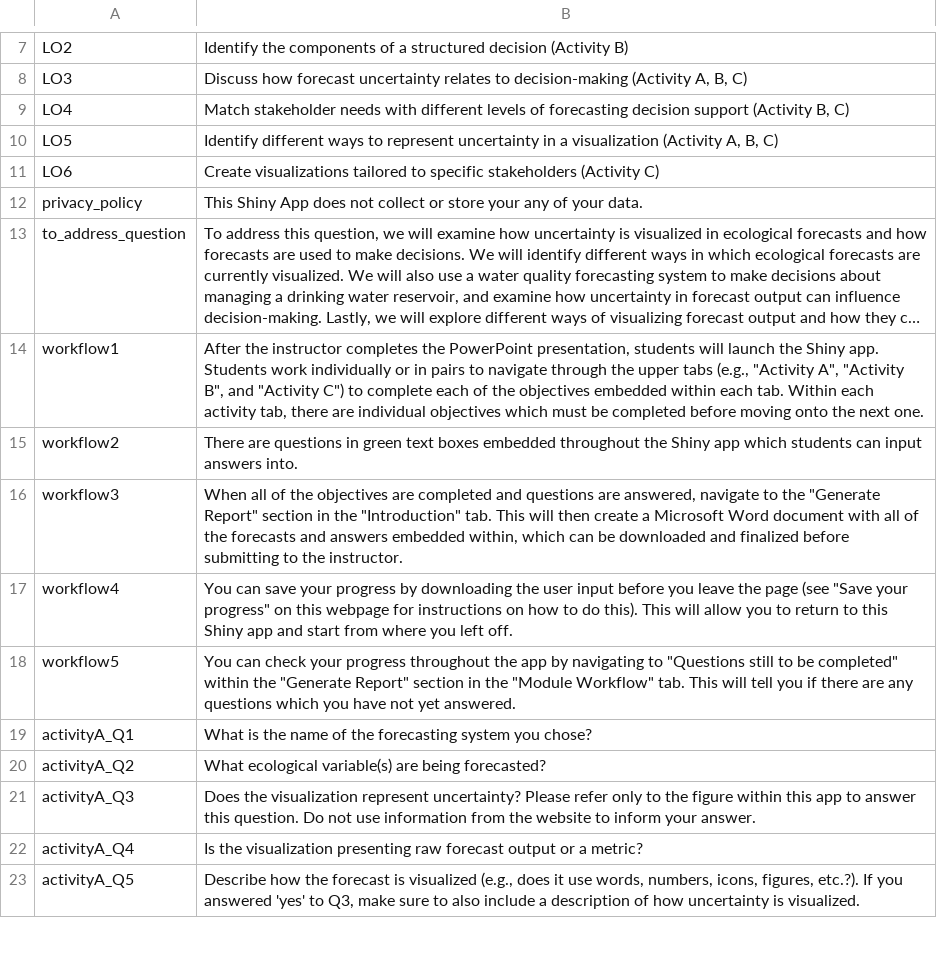
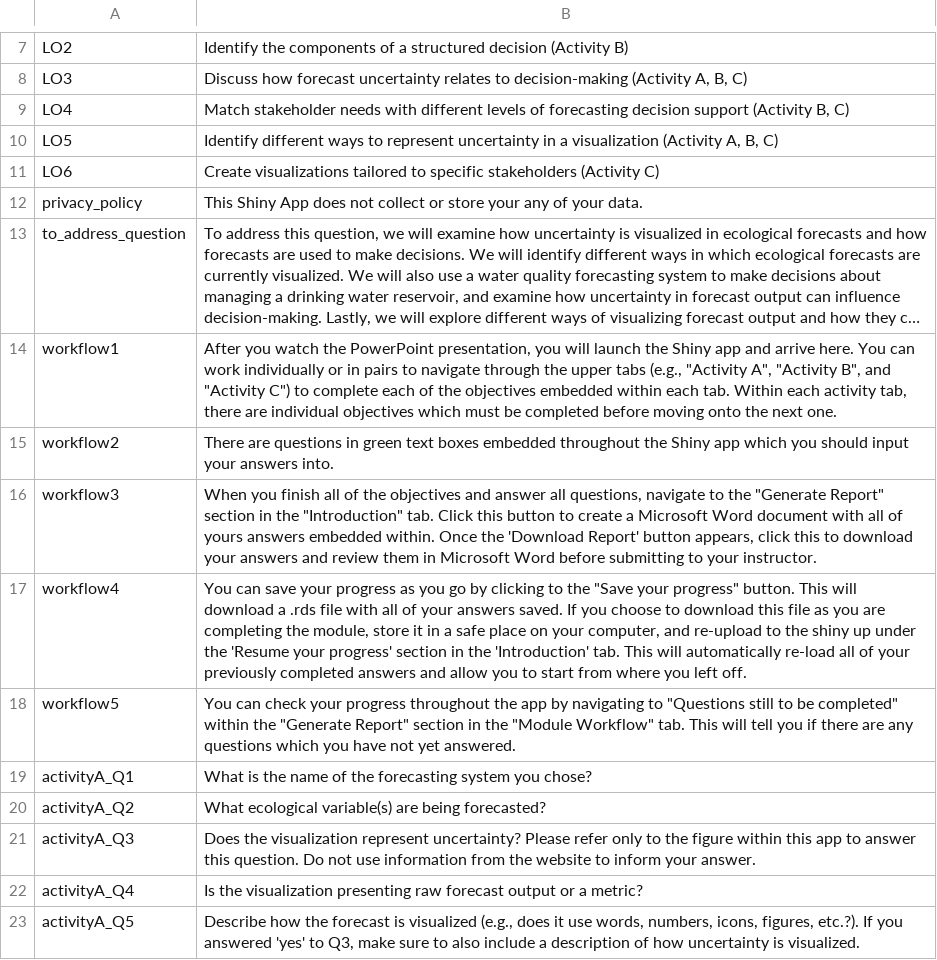
Before and after one commit to MacrosystemsEDDIE/module8, a CSV file: data/module_text.csv, drawn as a sheet; only a part is shown, gaps mark what is left out; long unchanged cells end in …; the diff names each change by its address in the sheet, - before the commit and + after, or states it on an @@ line.

Commit message:
update workflow text

```diff
--- a/data/module_text.csv
+++ b/data/module_text.csv
-B14: After the instructor completes the PowerPoint presentation, students will launch the Shiny app. Students work individually…
+B14: After you watch the PowerPoint presentation, you will launch the Shiny app and arrive here. You can work individually…
-B15: …app which students can input answers into.
+B15: …app which you should input your answers into.
-B16: When all of the objectives are completed and questions are answered, navigate to the "Generate Report" section in the "Introduction" tab. This will then create a Microsoft Word document with all of the forecasts and answers embedded within, which can be downloaded and finalized before submitting to the instructor.
+B16: When you finish all of the objectives and answer all questions, navigate to the "Generate Report" section in the "Introduction" tab. Click this button to create a Microsoft Word document with all of yours answers embedded within. Once the 'Download Report' button appears, click this to download your answers and review them in Microsoft Word before submitting to your instructor.
-B17: …your progress by downloading the user input before you leave the page (see "Save your progress" on this webpage for instructions on how to do this). This will allow you to return to this Shiny app and start from…
+B17: …your progress as you go by clicking to the "Save your progress" button. This will download a .rds file with all of your answers saved. If you choose to download this file as you are completing the module, store it in a safe place on your computer, and re-upload to the shiny up under the 'Resume your progress' section in the 'Introduction' tab. This will automatically re-load all of your previously completed answers and allow you to start from…
```
